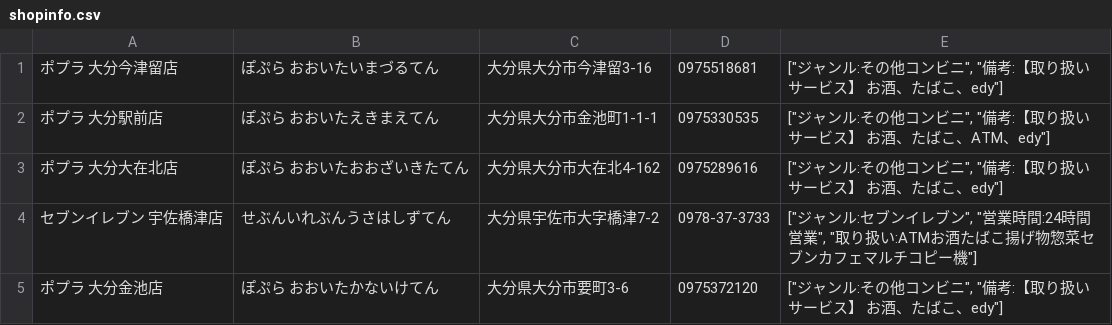
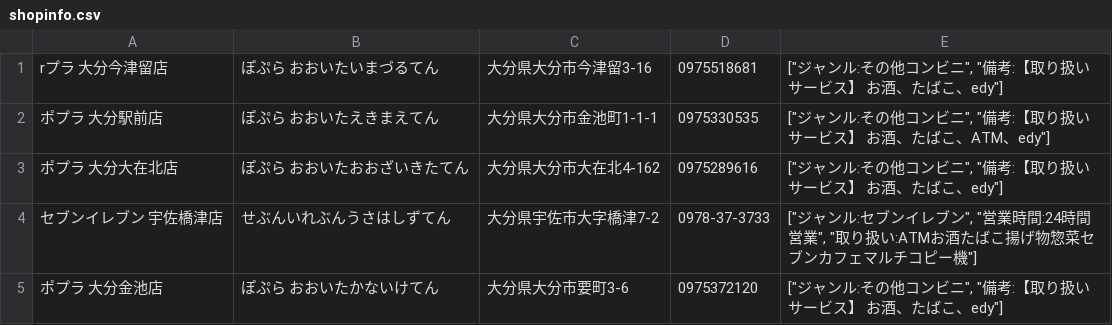
Before and after one commit to itmth19/APUZemiScrapping, a CSV file: shopinfo.csv, drawn as a sheet; only a part is shown.

```diff
--- a/shopinfo.csv
+++ b/shopinfo.csv
@@ -1,2 +1,2 @@
-ポプラ 大分今津留店,ぽぷら おおいたいまづるてん,大分県大分市今津留3-16,0975518681,"[""ジャンル:その他コンビニ"", ""備考:【取り扱いサービス】 お酒、たばこ、edy""]"
+rプラ 大分今津留店,ぽぷら おおいたいまづるてん,大分県大分市今津留3-16,0975518681,"[""ジャンル:その他コンビニ"", ""備考:【取り扱いサービス】 お酒、たばこ、edy""]"
 ポプラ 大分駅前店,ぽぷら おおいたえきまえてん,大分県大分市金池町1-1-1,0975330535,"[""ジャンル:その他コンビニ"", ""備考:【取り扱いサービス】 お酒、たばこ、ATM、edy""]"
```
Also changed, not shown: 1 other file.
